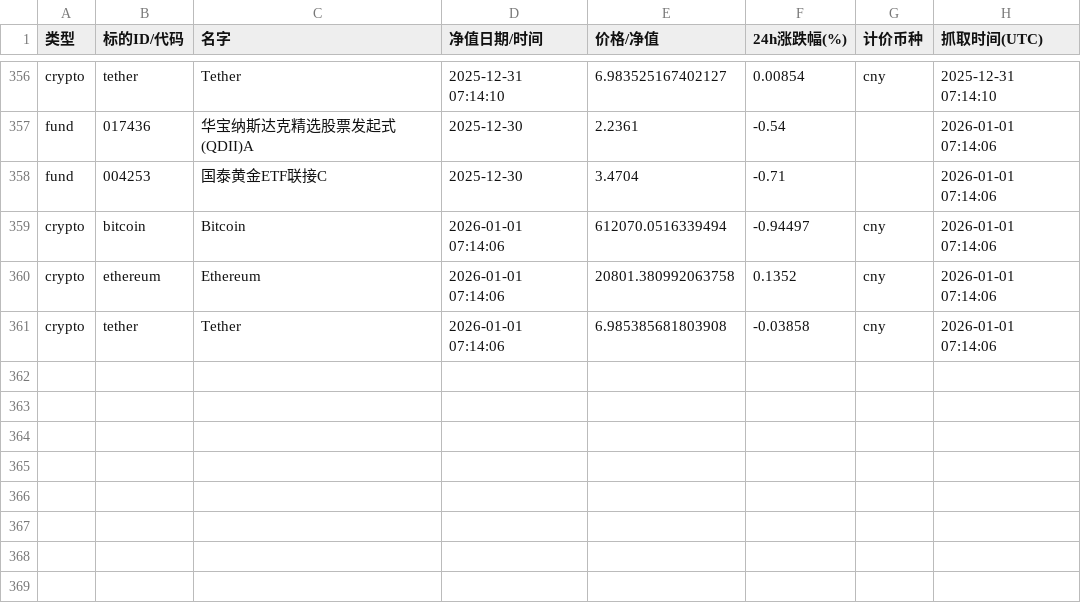
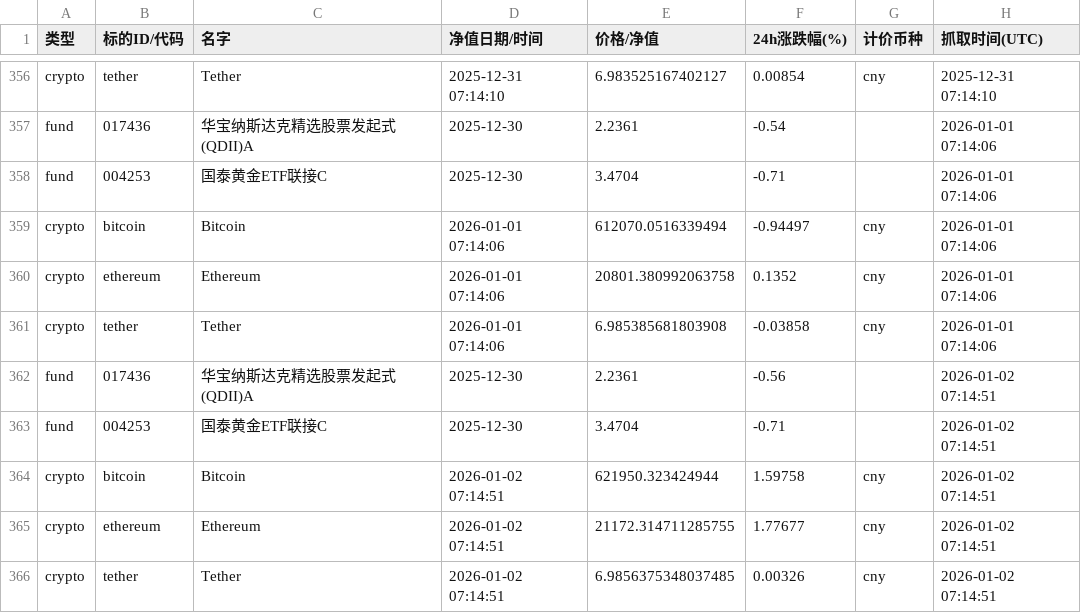
Before and after one commit to Vyenkor/portfolio, a CSV file: data/history.csv, drawn as a sheet; only a part is shown, gaps mark what is left out; the diff names each change by its address in the sheet, - before the commit and + after, or states it on an @@ line.

```diff
--- a/data/history.csv
+++ b/data/history.csv
+row 362: fund | 017436 | 华宝纳斯达克精选股票发起式(QDII)A | 2025-12-30 | 2.2361 | -0.56 |  | 2026-01-02 07:14:51
+row 363: fund | 004253 | 国泰黄金ETF联接C | 2025-12-30 | 3.4704 | -0.71 |  | 2026-01-02 07:14:51
+row 364: crypto | bitcoin | Bitcoin | 2026-01-02 07:14:51 | 621950.323424944 | 1.59758 | cny | 2026-01-02 07:14:51
+row 365: crypto | ethereum | Ethereum | 2026-01-02 07:14:51 | 21172.314711285755 | 1.77677 | cny | 2026-01-02 07:14:51
+row 366: crypto | tether | Tether | 2026-01-02 07:14:51 | 6.9856375348037485 | 0.00326 | cny | 2026-01-02 07:14:51
```
Also changed, not shown: data/agg_latest.csv.
